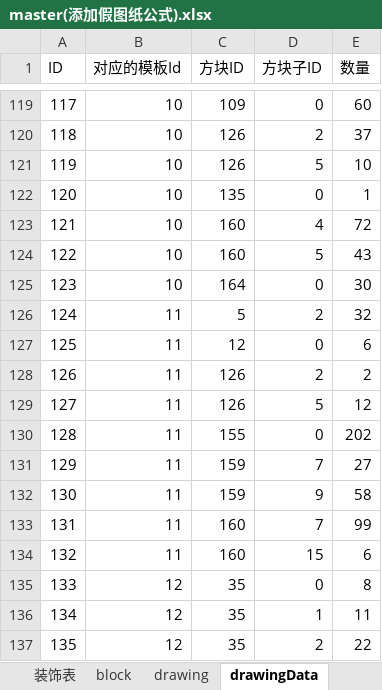
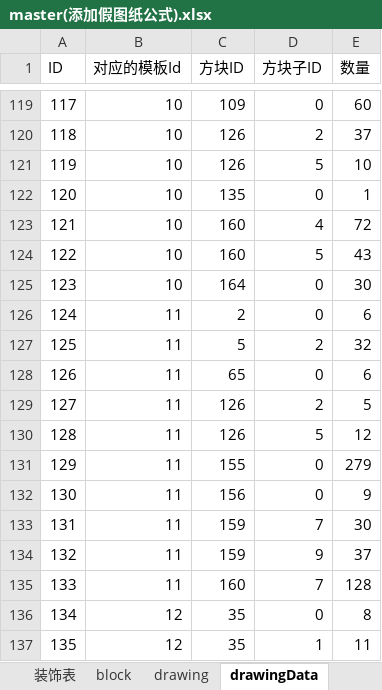
Before and after one commit to heliaoyuan10086/Game, an Excel workbook: BlockCity/master(添加假图纸公式).xlsx, sheet drawingData, drawn as a sheet; only a part is shown, gaps mark what is left out; the shorter side is filled out with more unchanged rows; values as stored, in another font and other column widths than the file's, no borders; removed rows and columns are numbered as before the commit, all else as after; the diff names each change by its address in the sheet, - before the commit and + after, or states it on an @@ line.

```diff
--- a/BlockCity/master(添加假图纸公式).xlsx (sheet drawingData)
+++ b/BlockCity/master(添加假图纸公式).xlsx (sheet drawingData)
+row 126: 124 | 11 | 2 | 0 | 6
@@ column A (ID) renumbered from row 127 down @@
-C128 (方块ID): 12
+C128 (方块ID): 65
-E129 (数量): 2
+E129 (数量): 5
-E131 (数量): 202
+E131 (数量): 279
+row 132: 130 | 11 | 156 | 0 | 9
-E133 (数量): 27
+E133 (数量): 30
-E134 (数量): 58
+E134 (数量): 37
-E135 (数量): 99
+E135 (数量): 128
-row 134: 132 | 11 | 160 | 15 | 6
```
Also changed, not shown: sheet 图纸材料表, sheet 图纸表, sheet drawing, sheet items, sheet template, formulas that keep their value, 8 other files.
